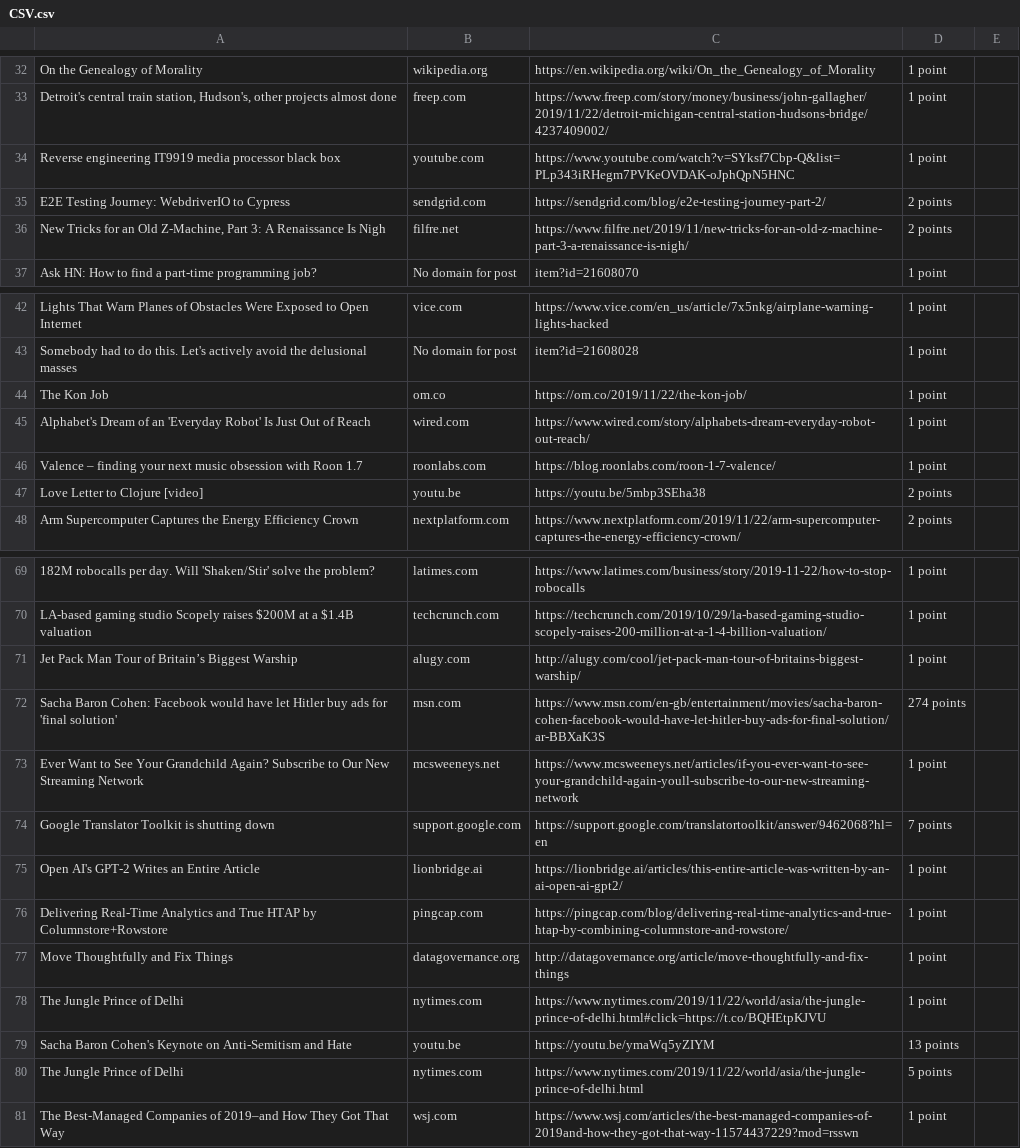
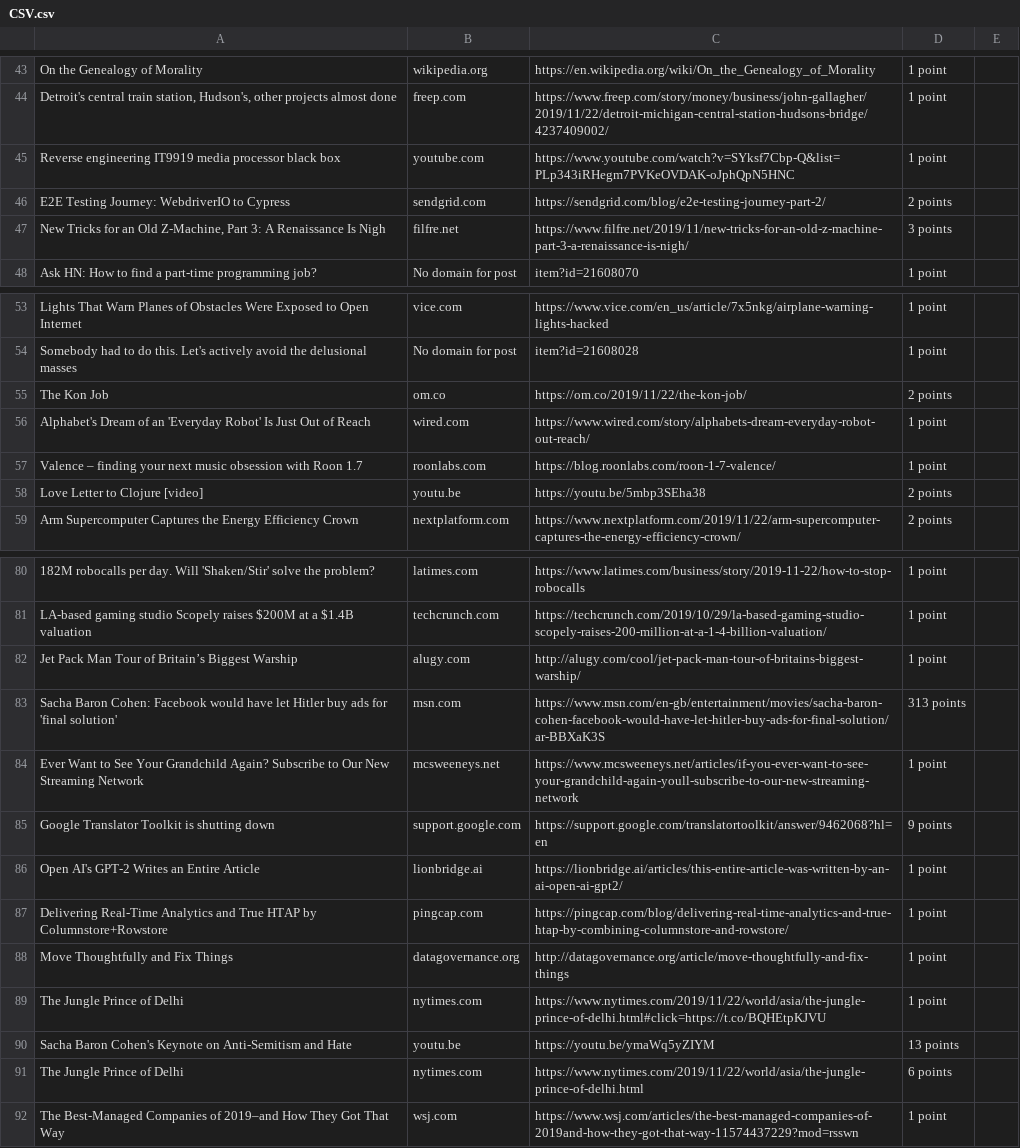
Before and after one commit to Nevawno/testTask, a CSV file: CSV.csv, drawn as a sheet; only a part is shown, gaps mark what is left out; the diff covers the shown part only.

```diff
--- a/CSV.csv
+++ b/CSV.csv
@@ -35,3 +46,3 @@
 "E2E Testing Journey: WebdriverIO to Cypress  ";"  sendgrid.com  ";"  https://sendgrid.com/blog/e2e-testing-journey-part-2/  ";" 2 points  ";
-"New Tricks for an Old Z-Machine, Part 3: A Renaissance Is Nigh  ";"  filfre.net  ";"  https://www.filfre.net/2019/11/new-tricks-for-an-old-z-machine-part-3-a-renaissance-is-nigh/  ";" 2 points  ";
+"New Tricks for an Old Z-Machine, Part 3: A Renaissance Is Nigh  ";"  filfre.net  ";"  https://www.filfre.net/2019/11/new-tricks-for-an-old-z-machine-part-3-a-renaissance-is-nigh/  ";" 3 points  ";
 "Ask HN: How to find a part-time programming job?  ";"  No domain for post  ";"  item?id=21608070  ";" 1 point  ";
@@ -43,3 +54,3 @@
 "Somebody had to do this. Let's actively avoid the delusional masses  ";"  No domain for post  ";"  item?id=21608028  ";" 1 point  ";
-"The Kon Job  ";"  om.co  ";"  https://om.co/2019/11/22/the-kon-job/  ";" 1 point  ";
+"The Kon Job  ";"  om.co  ";"  https://om.co/2019/11/22/the-kon-job/  ";" 2 points  ";
 "Alphabet's Dream of an 'Everyday Robot' Is Just Out of Reach  ";"  wired.com  ";"  https://www.wired.com/story/alphabets-dream-everyday-robot-out-reach/  ";" 1 point  ";
@@ -71,5 +82,5 @@
 "Jet Pack Man Tour of Britain’s Biggest Warship  ";"  alugy.com  ";"  http://alugy.com/cool/jet-pack-man-tour-of-britains-biggest-warship/  ";" 1 point  ";
-"Sacha Baron Cohen: Facebook would have let Hitler buy ads for 'final solution'  ";"  msn.com  ";"  https://www.msn.com/en-gb/entertainment/movies/sacha-baron-cohen-facebook-would-have-let-hitler-buy-ads-for-final-solution/ar-BBXaK3S  ";" 274 points  ";
+"Sacha Baron Cohen: Facebook would have let Hitler buy ads for 'final solution'  ";"  msn.com  ";"  https://www.msn.com/en-gb/entertainment/movies/sacha-baron-cohen-facebook-would-have-let-hitler-buy-ads-for-final-solution/ar-BBXaK3S  ";" 313 points  ";
 "Ever Want to See Your Grandchild Again? Subscribe to Our New Streaming Network  ";"  mcsweeneys.net  ";"  https://www.mcsweeneys.net/articles/if-you-ever-want-to-see-your-grandchild-again-youll-subscribe-to-our-new-streaming-network  ";" 1 point  ";
-"Google Translator Toolkit is shutting down  ";"  support.google.com  ";"  https://support.google.com/translatortoolkit/answer/9462068?hl=en  ";" 7 points  ";
+"Google Translator Toolkit is shutting down  ";"  support.google.com  ";"  https://support.google.com/translatortoolkit/answer/9462068?hl=en  ";" 9 points  ";
 "Open AI's GPT-2 Writes an Entire Article  ";"  lionbridge.ai  ";"  https://lionbridge.ai/articles/this-entire-article-was-written-by-an-ai-open-ai-gpt2/  ";" 1 point  ";
@@ -79,3 +90,3 @@
 "Sacha Baron Cohen's Keynote on Anti-Semitism and Hate  ";"  youtu.be  ";"  https://youtu.be/ymaWq5yZIYM  ";" 13 points  ";
-"The Jungle Prince of Delhi  ";"  nytimes.com  ";"  https://www.nytimes.com/2019/11/22/world/asia/the-jungle-prince-of-delhi.html  ";" 5 points  ";
+"The Jungle Prince of Delhi  ";"  nytimes.com  ";"  https://www.nytimes.com/2019/11/22/world/asia/the-jungle-prince-of-delhi.html  ";" 6 points  ";
 "The Best-Managed Companies of 2019–and How They Got That Way  ";"  wsj.com  ";"  https://www.wsj.com/articles/the-best-managed-companies-of-2019and-how-they-got-that-way-11574437229?mod=rsswn  ";" 1 point  ";
```
Also changed, not shown: 11 added rows, 11 removed rows and 11 edited cells elsewhere in this file, 1 other file.
